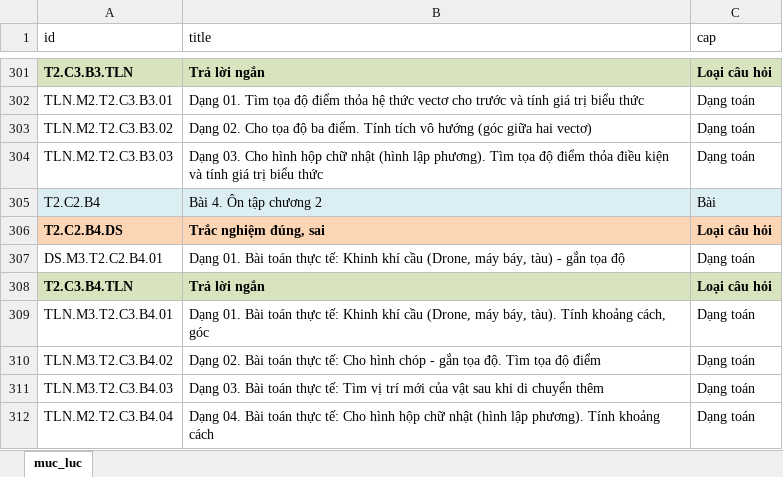
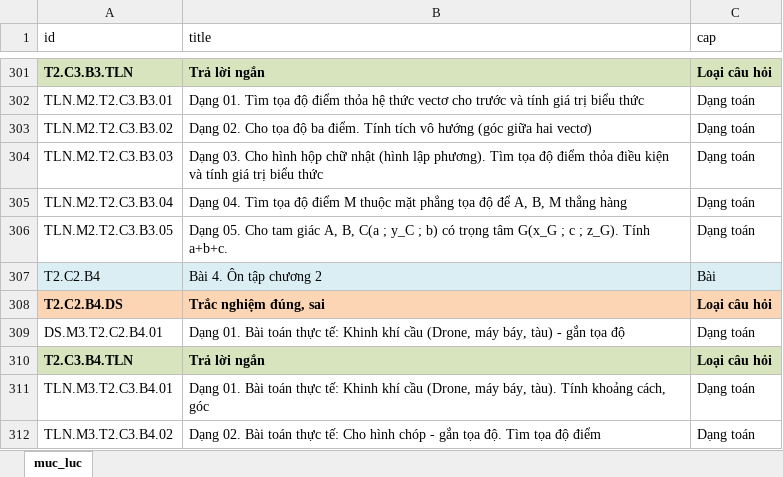
Before and after one commit to ntbinhnguyen/latex-exam-manager, an Excel workbook: frontend/public/muc-luc.xlsx, sheet muc_luc, drawn as a sheet; only a part is shown, gaps mark what is left out; the shorter side is filled out with more unchanged rows; values as stored, in another font and other column widths than the file's, no borders; conditional formats not drawn; the diff names each change by its address in the sheet, - before the commit and + after, or states it on an @@ line.

```diff
--- a/frontend/public/muc-luc.xlsx (sheet muc_luc)
+++ b/frontend/public/muc-luc.xlsx (sheet muc_luc)
+row 305: TLN.M2.T2.C3.B3.04 | Dạng 04. Tìm tọa độ điểm M thuộc mặt phẳng tọa độ để A, B, M thẳng hàng | Dạng toán
+row 306: TLN.M2.T2.C3.B3.05 | Dạng 05. Cho tam giác A, B, C(a ; y_C ; b) có trọng tâm G(x_G ; c ; z_G). Tính a+b+c. | Dạng toán
```
Also changed, not shown: 2 other files.
